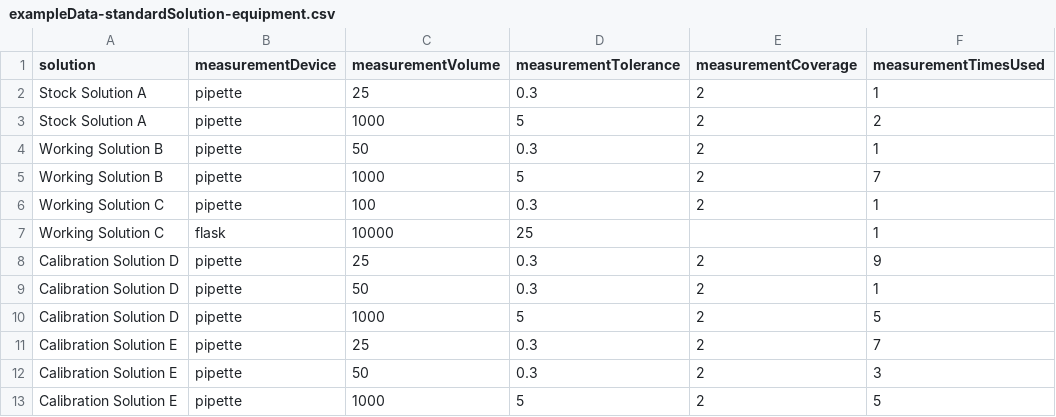
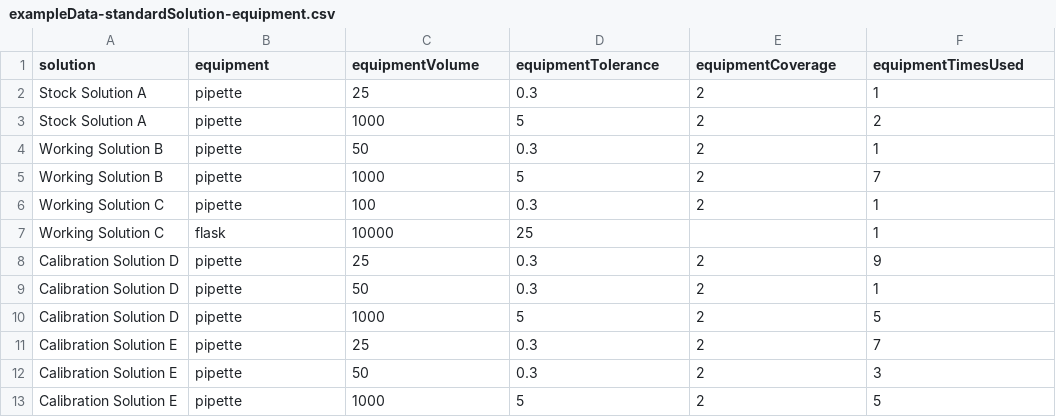
Before and after one commit to LRCFS/lrcfs-measurement-uncertainty-calculator, a CSV file: www/exampleData/exampleData-standardSolution-equipment.csv, drawn as a sheet.

```diff
--- a/www/exampleData/exampleData-standardSolution-equipment.csv
+++ b/www/exampleData/exampleData-standardSolution-equipment.csv
@@ -1,2 +1,2 @@
-solution,measurementDevice,measurementVolume,measurementTolerance,measurementCoverage,measurementTimesUsed
+solution,equipment,equipmentVolume,equipmentTolerance,equipmentCoverage,equipmentTimesUsed
 Stock Solution A,pipette,25,0.3,2,1
```
Also changed, not shown: www/exampleData/exampleData-standardSolution-structure.csv, 6 other files.
